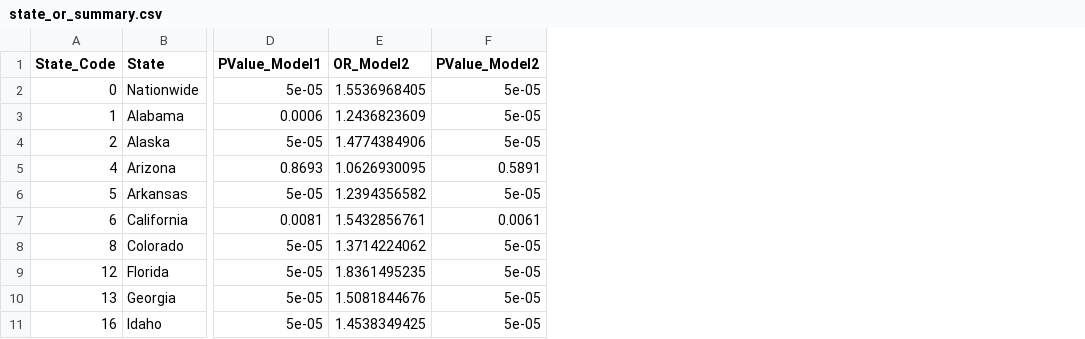
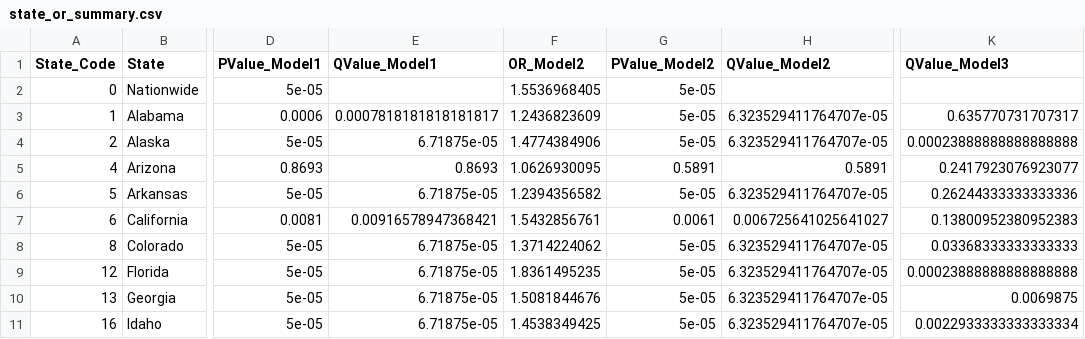
Before and after one commit to rulm0000/urban-rural-smoking-brfss, a CSV file: output/models/state_or_summary.csv, drawn as a sheet; only a part is shown, gaps mark what is left out; the diff names each change by its address in the sheet, - before the commit and + after, or states it on an @@ line.

Commit message:
Apply Benjamini-Hochberg FDR adjustment to the state-specific urban-rural odds ratios (Models 1, 2, 3a)
q values are computed across the 43 state-specific tests, separately for each model,
matching the family definition already used for the Model 3b interaction tests.
S1 Table gains a q column per model; state_or_summary.csv gains QValue_Model columns;
results_counts.txt reports the counts after adjustment. Fig 1 still uses unadjusted P.

```diff
--- a/output/models/state_or_summary.csv
+++ b/output/models/state_or_summary.csv
+column E (QValue_Model1), rows 3-11: 0.0007818181818181817 | 6.71875e-05 | 0.8693 | 6.71875e-05 | 0.00916578947368421 | 6.71875e-05 | 6.71875e-05 | 6.71875e-05 | 6.71875e-05
+column H (QValue_Model2), rows 3-11: 6.323529411764707e-05 | 6.323529411764707e-05 | 0.5891 | 6.323529411764707e-05 | 0.006725641025641027 | 6.323529411764707e-05 | 6.323529411764707e-05 | 6.323529411764707e-05 | 6.323529411764707e-05
+column K (QValue_Model3), rows 3-11: 0.635770731707317 | 0.00023888888888888888 | 0.2417923076923077 | 0.26244333333333336 | 0.13800952380952383 | 0.03368333333333333 | 0.00023888888888888888 | 0.0069875 | 0.0022933333333333334
```
Also changed, not shown: output/tables/S1_Table_urban_rural_ORs.csv, 2 other files.
